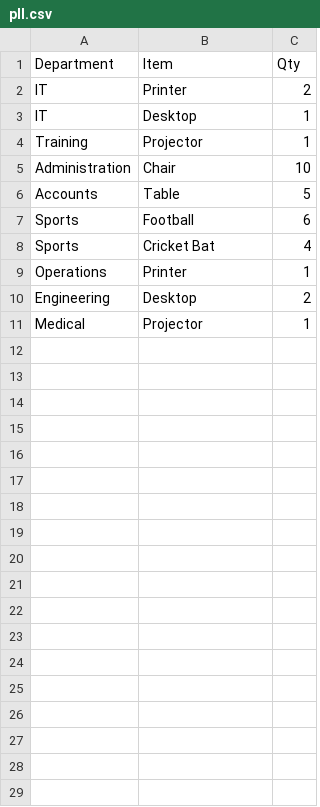
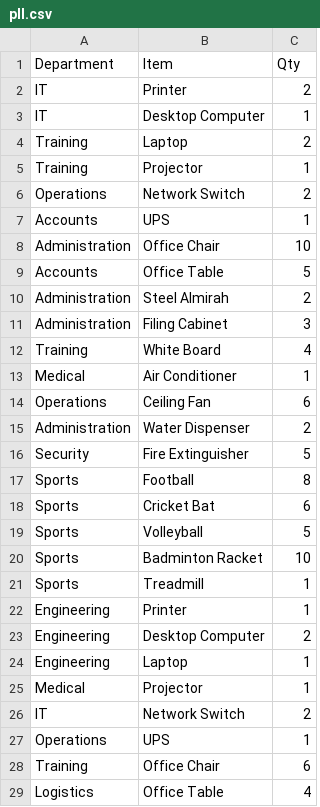
Before and after one commit to maahin1997/DLMS-Streamlit, a CSV file: pll.csv, drawn as a sheet; only a part is shown; the diff covers the shown part only.

Commit message:
pll.csv

```diff
--- a/pll.csv
+++ b/pll.csv
@@ -2,10 +2,28 @@ Department,Item,Qty
 IT,Printer,2
-IT,Desktop,1
+IT,Desktop Computer,1
+Training,Laptop,2
 Training,Projector,1
-Administration,Chair,10
-Accounts,Table,5
-Sports,Football,6
-Sports,Cricket Bat,4
-Operations,Printer,1
-Engineering,Desktop,2
+Operations,Network Switch,2
+Accounts,UPS,1
+Administration,Office Chair,10
+Accounts,Office Table,5
+Administration,Steel Almirah,2
+Administration,Filing Cabinet,3
+Training,White Board,4
+Medical,Air Conditioner,1
+Operations,Ceiling Fan,6
+Administration,Water Dispenser,2
+Security,Fire Extinguisher,5
+Sports,Football,8
+Sports,Cricket Bat,6
+Sports,Volleyball,5
+Sports,Badminton Racket,10
+Sports,Treadmill,1
+Engineering,Printer,1
+Engineering,Desktop Computer,2
+Engineering,Laptop,1
 Medical,Projector,1
+IT,Network Switch,2
+Operations,UPS,1
+Training,Office Chair,6
+Logistics,Office Table,4
```
Also changed, not shown: 2 added rows elsewhere in this file.
